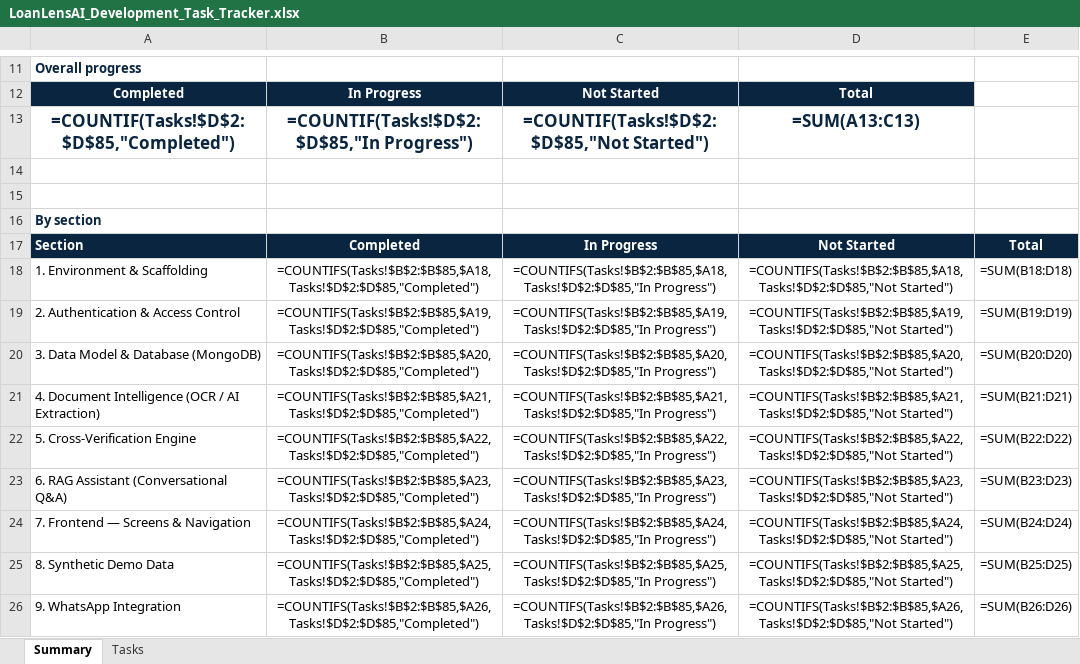
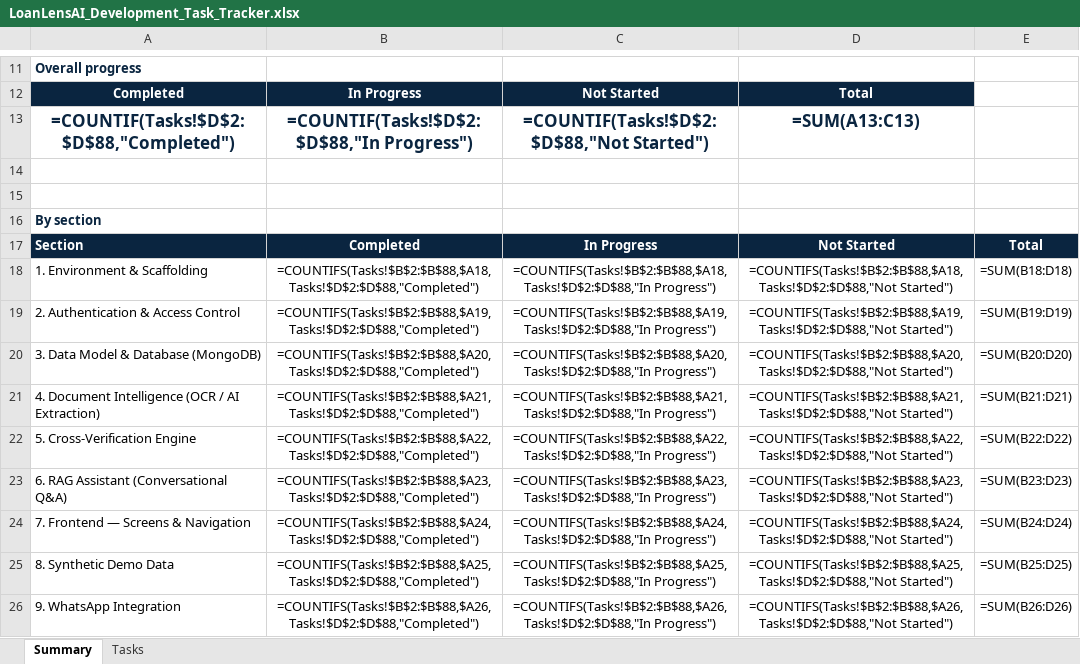
Before and after one commit to khavyas/LoanLensAI, an Excel workbook: docs/LoanLensAI_Development_Task_Tracker.xlsx, sheet Summary, drawn as a sheet; only a part is shown, gaps mark what is left out; values as stored, in another font and other column widths than the file's, no borders; formulas without a stored value are shown as written; the diff covers the shown part only; the diff names each change by its address in the sheet, - before the commit and + after, or states it on an @@ line.

```diff
--- a/docs/LoanLensAI_Development_Task_Tracker.xlsx (sheet Summary)
+++ b/docs/LoanLensAI_Development_Task_Tracker.xlsx (sheet Summary)
-A13: =COUNTIF(Tasks!$D$2:$D$85,"Completed")
+A13: =COUNTIF(Tasks!$D$2:$D$88,"Completed")
-B13: =COUNTIF(Tasks!$D$2:$D$85,"In Progress")
+B13: =COUNTIF(Tasks!$D$2:$D$88,"In Progress")
-C13: =COUNTIF(Tasks!$D$2:$D$85,"Not Started")
+C13: =COUNTIF(Tasks!$D$2:$D$88,"Not Started")
-B18: =COUNTIFS(Tasks!$B$2:$B$85,$A18,Tasks!$D$2:$D$85,"Completed")
+B18: =COUNTIFS(Tasks!$B$2:$B$88,$A18,Tasks!$D$2:$D$88,"Completed")
-C18: =COUNTIFS(Tasks!$B$2:$B$85,$A18,Tasks!$D$2:$D$85,"In Progress")
+C18: =COUNTIFS(Tasks!$B$2:$B$88,$A18,Tasks!$D$2:$D$88,"In Progress")
-D18: =COUNTIFS(Tasks!$B$2:$B$85,$A18,Tasks!$D$2:$D$85,"Not Started")
+D18: =COUNTIFS(Tasks!$B$2:$B$88,$A18,Tasks!$D$2:$D$88,"Not Started")
-B19: =COUNTIFS(Tasks!$B$2:$B$85,$A19,Tasks!$D$2:$D$85,"Completed")
+B19: =COUNTIFS(Tasks!$B$2:$B$88,$A19,Tasks!$D$2:$D$88,"Completed")
-C19: =COUNTIFS(Tasks!$B$2:$B$85,$A19,Tasks!$D$2:$D$85,"In Progress")
+C19: =COUNTIFS(Tasks!$B$2:$B$88,$A19,Tasks!$D$2:$D$88,"In Progress")
-D19: =COUNTIFS(Tasks!$B$2:$B$85,$A19,Tasks!$D$2:$D$85,"Not Started")
+D19: =COUNTIFS(Tasks!$B$2:$B$88,$A19,Tasks!$D$2:$D$88,"Not Started")
-B20: =COUNTIFS(Tasks!$B$2:$B$85,$A20,Tasks!$D$2:$D$85,"Completed")
+B20: =COUNTIFS(Tasks!$B$2:$B$88,$A20,Tasks!$D$2:$D$88,"Completed")
-C20: =COUNTIFS(Tasks!$B$2:$B$85,$A20,Tasks!$D$2:$D$85,"In Progress")
+C20: =COUNTIFS(Tasks!$B$2:$B$88,$A20,Tasks!$D$2:$D$88,"In Progress")
-D20: =COUNTIFS(Tasks!$B$2:$B$85,$A20,Tasks!$D$2:$D$85,"Not Started")
+D20: =COUNTIFS(Tasks!$B$2:$B$88,$A20,Tasks!$D$2:$D$88,"Not Started")
-B21: =COUNTIFS(Tasks!$B$2:$B$85,$A21,Tasks!$D$2:$D$85,"Completed")
+B21: =COUNTIFS(Tasks!$B$2:$B$88,$A21,Tasks!$D$2:$D$88,"Completed")
-C21: =COUNTIFS(Tasks!$B$2:$B$85,$A21,Tasks!$D$2:$D$85,"In Progress")
+C21: =COUNTIFS(Tasks!$B$2:$B$88,$A21,Tasks!$D$2:$D$88,"In Progress")
-D21: =COUNTIFS(Tasks!$B$2:$B$85,$A21,Tasks!$D$2:$D$85,"Not Started")
+D21: =COUNTIFS(Tasks!$B$2:$B$88,$A21,Tasks!$D$2:$D$88,"Not Started")
-B22: =COUNTIFS(Tasks!$B$2:$B$85,$A22,Tasks!$D$2:$D$85,"Completed")
+B22: =COUNTIFS(Tasks!$B$2:$B$88,$A22,Tasks!$D$2:$D$88,"Completed")
-C22: =COUNTIFS(Tasks!$B$2:$B$85,$A22,Tasks!$D$2:$D$85,"In Progress")
+C22: =COUNTIFS(Tasks!$B$2:$B$88,$A22,Tasks!$D$2:$D$88,"In Progress")
-D22: =COUNTIFS(Tasks!$B$2:$B$85,$A22,Tasks!$D$2:$D$85,"Not Started")
+D22: =COUNTIFS(Tasks!$B$2:$B$88,$A22,Tasks!$D$2:$D$88,"Not Started")
-B23: =COUNTIFS(Tasks!$B$2:$B$85,$A23,Tasks!$D$2:$D$85,"Completed")
+B23: =COUNTIFS(Tasks!$B$2:$B$88,$A23,Tasks!$D$2:$D$88,"Completed")
-C23: =COUNTIFS(Tasks!$B$2:$B$85,$A23,Tasks!$D$2:$D$85,"In Progress")
+C23: =COUNTIFS(Tasks!$B$2:$B$88,$A23,Tasks!$D$2:$D$88,"In Progress")
-D23: =COUNTIFS(Tasks!$B$2:$B$85,$A23,Tasks!$D$2:$D$85,"Not Started")
+D23: =COUNTIFS(Tasks!$B$2:$B$88,$A23,Tasks!$D$2:$D$88,"Not Started")
-B24: =COUNTIFS(Tasks!$B$2:$B$85,$A24,Tasks!$D$2:$D$85,"Completed")
+B24: =COUNTIFS(Tasks!$B$2:$B$88,$A24,Tasks!$D$2:$D$88,"Completed")
-C24: =COUNTIFS(Tasks!$B$2:$B$85,$A24,Tasks!$D$2:$D$85,"In Progress")
+C24: =COUNTIFS(Tasks!$B$2:$B$88,$A24,Tasks!$D$2:$D$88,"In Progress")
-D24: =COUNTIFS(Tasks!$B$2:$B$85,$A24,Tasks!$D$2:$D$85,"Not Started")
+D24: =COUNTIFS(Tasks!$B$2:$B$88,$A24,Tasks!$D$2:$D$88,"Not Started")
-B25: =COUNTIFS(Tasks!$B$2:$B$85,$A25,Tasks!$D$2:$D$85,"Completed")
+B25: =COUNTIFS(Tasks!$B$2:$B$88,$A25,Tasks!$D$2:$D$88,"Completed")
-C25: =COUNTIFS(Tasks!$B$2:$B$85,$A25,Tasks!$D$2:$D$85,"In Progress")
+C25: =COUNTIFS(Tasks!$B$2:$B$88,$A25,Tasks!$D$2:$D$88,"In Progress")
-D25: =COUNTIFS(Tasks!$B$2:$B$85,$A25,Tasks!$D$2:$D$85,"Not Started")
+D25: =COUNTIFS(Tasks!$B$2:$B$88,$A25,Tasks!$D$2:$D$88,"Not Started")
-B26: =COUNTIFS(Tasks!$B$2:$B$85,$A26,Tasks!$D$2:$D$85,"Completed")
+B26: =COUNTIFS(Tasks!$B$2:$B$88,$A26,Tasks!$D$2:$D$88,"Completed")
-C26: =COUNTIFS(Tasks!$B$2:$B$85,$A26,Tasks!$D$2:$D$85,"In Progress")
+C26: =COUNTIFS(Tasks!$B$2:$B$88,$A26,Tasks!$D$2:$D$88,"In Progress")
-D26: =COUNTIFS(Tasks!$B$2:$B$85,$A26,Tasks!$D$2:$D$85,"Not Started")
+D26: =COUNTIFS(Tasks!$B$2:$B$88,$A26,Tasks!$D$2:$D$88,"Not Started")
```
Also changed, not shown: 18 edited cells elsewhere in this sheet, sheet Tasks, 12 other files.
